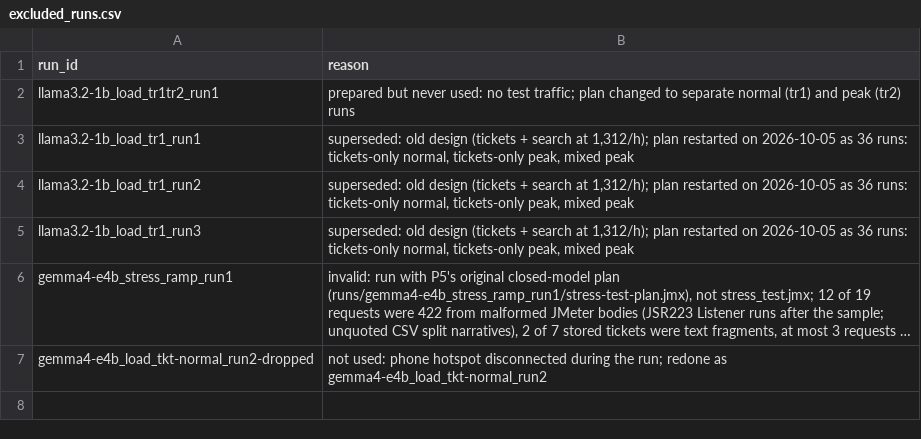
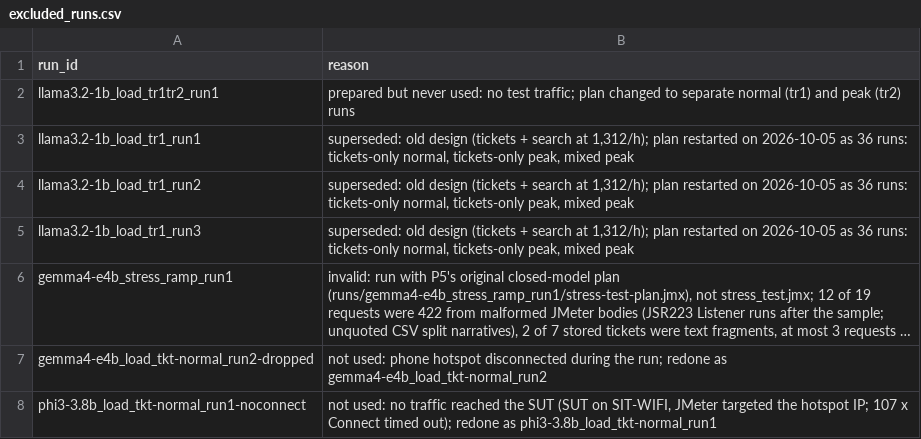
Before and after one commit to 2402801/ICT3113-P2-2, a CSV file: analysis/excluded_runs.csv, drawn as a sheet; long unchanged cells end in …; the diff names each change by its address in the sheet, - before the commit and + after, or states it on an @@ line.

```diff
--- a/analysis/excluded_runs.csv
+++ b/analysis/excluded_runs.csv
+row 8: phi3-3.8b_load_tkt-normal_run1-noconnect | not used: no traffic reached the SUT (SUT on SIT-WIFI, JMeter targeted the hotspot IP; 107 x Connect timed out); redone as phi3-3.8b_load_tkt-normal_run1
```
Also changed, not shown: runs/run_register.csv, 11 other files.
